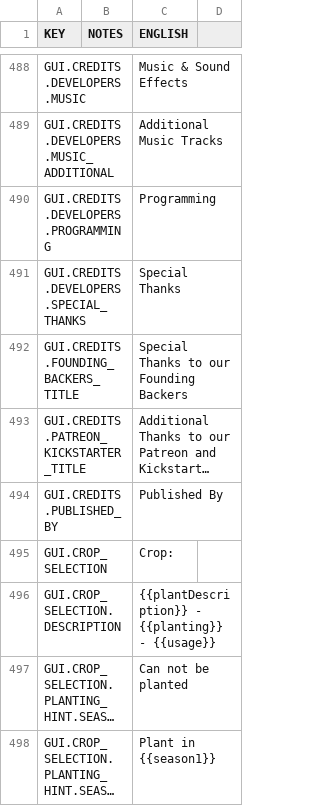
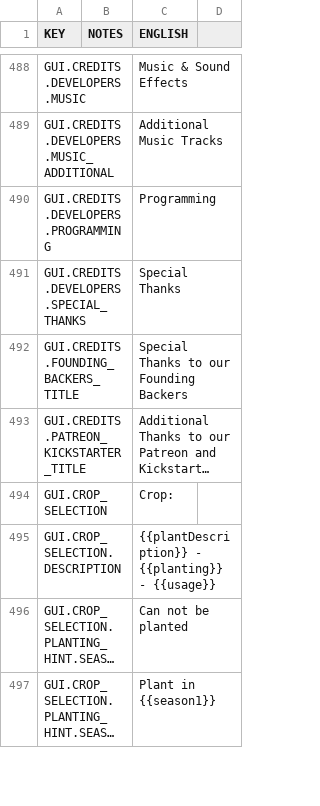
Before and after one commit to rossturner/mountaincore, a CSV file: core/mods/base/translations/translations.csv, drawn as a sheet; only a part is shown, gaps mark what is left out; long unchanged cells end in …; the diff names each change by its address in the sheet, - before the commit and + after, or states it on an @@ line.

Commit message:
Removed PDX Arc from credits

```diff
--- a/core/mods/base/translations/translations.csv
+++ b/core/mods/base/translations/translations.csv
-row 494: GUI.CREDITS.PUBLISHED_BY |  | Published By
```
Also changed, not shown: 4 other files.
